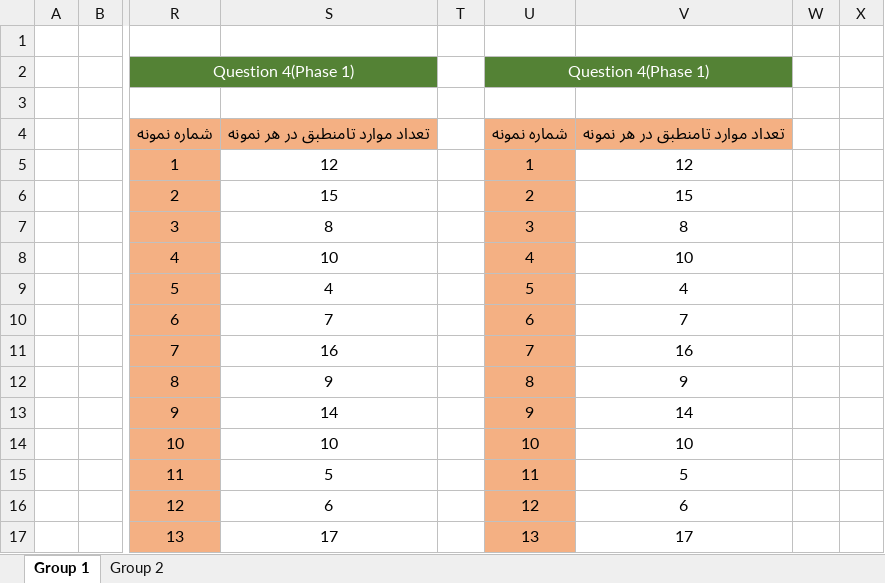
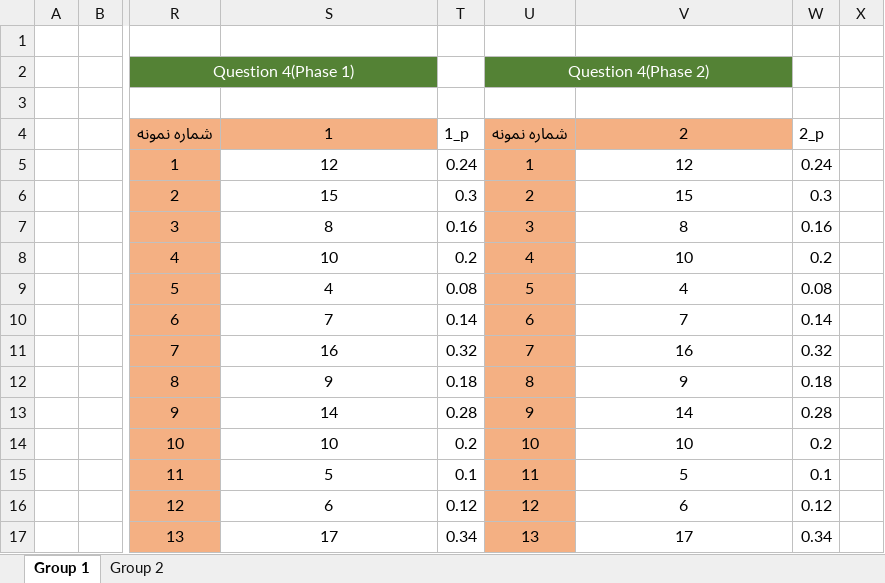
Before and after one commit to mozshen/Quality-Control-Course-Project, an Excel workbook: QC14011 project Data.xlsx, sheet Group 1, drawn as a sheet; only a part is shown, gaps mark what is left out; values as stored, in another font and other column widths than the file's, no borders; the diff covers the shown part only; the diff names each change by its address in the sheet, - before the commit and + after, or states it on an @@ line.

```diff
--- a/QC14011 project Data.xlsx (sheet Group 1)
+++ b/QC14011 project Data.xlsx (sheet Group 1)
-U2: Question 4(Phase 1)
+U2: Question 4(Phase 2)
-S4: تعداد موارد تامنطبق در هر نمونه
+S4: 1
-T4: (empty)
+T4: 1_p
-V4: تعداد موارد تامنطبق در هر نمونه
+V4: 2
-W4: (empty)
+W4: 2_p
-T5: (empty)
+T5: 0.24
-W5: (empty)
+W5: 0.24
-T6: (empty)
+T6: 0.3
-W6: (empty)
+W6: 0.3
-T7: (empty)
+T7: 0.16
-W7: (empty)
+W7: 0.16
-T8: (empty)
+T8: 0.2
-W8: (empty)
+W8: 0.2
-T9: (empty)
+T9: 0.08
-W9: (empty)
+W9: 0.08
-T10: (empty)
+T10: 0.14
-W10: (empty)
+W10: 0.14
-T11: (empty)
+T11: 0.32
-W11: (empty)
+W11: 0.32
-T12: (empty)
+T12: 0.18
-W12: (empty)
+W12: 0.18
-T13: (empty)
+T13: 0.28
-W13: (empty)
+W13: 0.28
-T14: (empty)
+T14: 0.2
-W14: (empty)
+W14: 0.2
-T15: (empty)
+T15: 0.1
-W15: (empty)
+W15: 0.1
-T16: (empty)
+T16: 0.12
-W16: (empty)
+W16: 0.12
-T17: (empty)
+T17: 0.34
-W17: (empty)
+W17: 0.34
```
Also changed, not shown: 32 edited cells elsewhere in this sheet, 3 other files.
